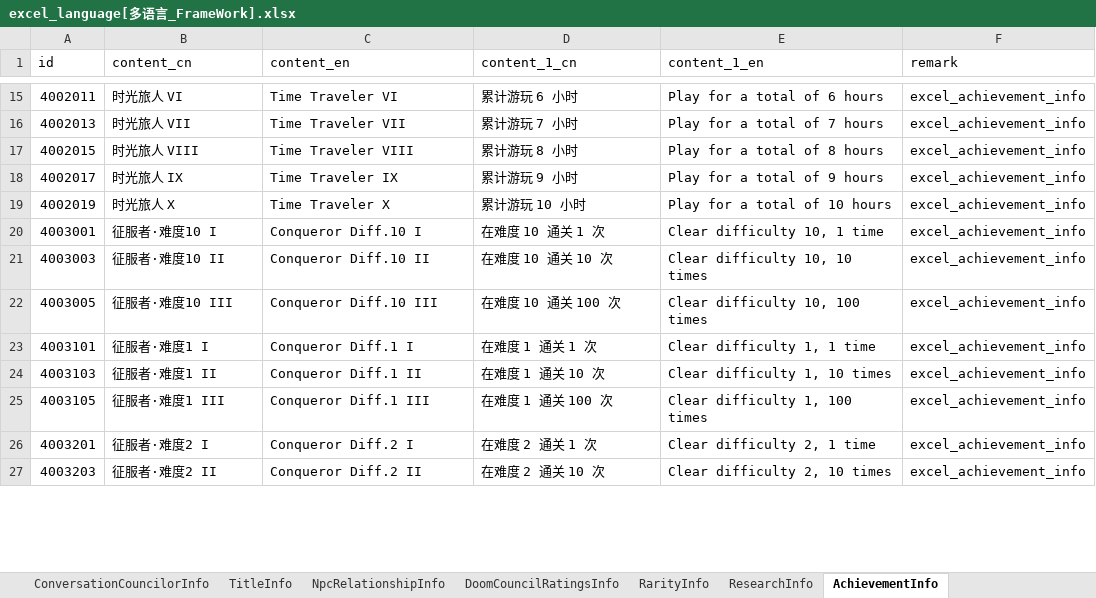
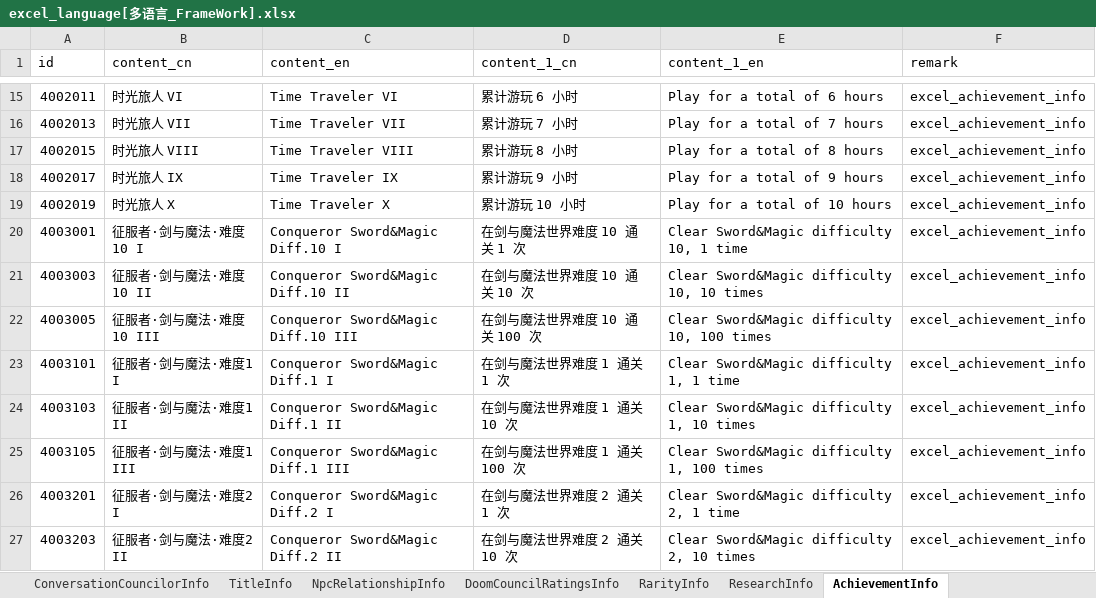
Before and after one commit to wobushiren79/DemonLordRoguelike, an Excel workbook: Demon Lord Roguelike/Assets/Data/Excel/excel_language[多语言_FrameWork].xlsx, sheet AchievementInfo, drawn as a sheet; only a part is shown, gaps mark what is left out; values as stored, in another font and other column widths than the file's, no borders; the diff covers the shown part only; the diff names each change by its address in the sheet, - before the commit and + after, or states it on an @@ line.

```diff
--- a/Demon Lord Roguelike/Assets/Data/Excel/excel_language[多语言_FrameWork].xlsx (sheet AchievementInfo)
+++ b/Demon Lord Roguelike/Assets/Data/Excel/excel_language[多语言_FrameWork].xlsx (sheet AchievementInfo)
-B20 (content_cn): 征服者·难度10 I
+B20 (content_cn): 征服者·剑与魔法·难度10 I
-C20 (content_en): Conqueror Diff.10 I
+C20 (content_en): Conqueror Sword&Magic Diff.10 I
-D20 (content_1_cn): 在难度 10 通关 1 次
+D20 (content_1_cn): 在剑与魔法世界难度 10 通关 1 次
-E20 (content_1_en): Clear difficulty 10, 1 time
+E20 (content_1_en): Clear Sword&Magic difficulty 10, 1 time
-B21 (content_cn): 征服者·难度10 II
+B21 (content_cn): 征服者·剑与魔法·难度10 II
-C21 (content_en): Conqueror Diff.10 II
+C21 (content_en): Conqueror Sword&Magic Diff.10 II
-D21 (content_1_cn): 在难度 10 通关 10 次
+D21 (content_1_cn): 在剑与魔法世界难度 10 通关 10 次
-E21 (content_1_en): Clear difficulty 10, 10 times
+E21 (content_1_en): Clear Sword&Magic difficulty 10, 10 times
-B22 (content_cn): 征服者·难度10 III
+B22 (content_cn): 征服者·剑与魔法·难度10 III
-C22 (content_en): Conqueror Diff.10 III
+C22 (content_en): Conqueror Sword&Magic Diff.10 III
-D22 (content_1_cn): 在难度 10 通关 100 次
+D22 (content_1_cn): 在剑与魔法世界难度 10 通关 100 次
-E22 (content_1_en): Clear difficulty 10, 100 times
+E22 (content_1_en): Clear Sword&Magic difficulty 10, 100 times
-B23 (content_cn): 征服者·难度1 I
+B23 (content_cn): 征服者·剑与魔法·难度1 I
-C23 (content_en): Conqueror Diff.1 I
+C23 (content_en): Conqueror Sword&Magic Diff.1 I
-D23 (content_1_cn): 在难度 1 通关 1 次
+D23 (content_1_cn): 在剑与魔法世界难度 1 通关 1 次
-E23 (content_1_en): Clear difficulty 1, 1 time
+E23 (content_1_en): Clear Sword&Magic difficulty 1, 1 time
-B24 (content_cn): 征服者·难度1 II
+B24 (content_cn): 征服者·剑与魔法·难度1 II
-C24 (content_en): Conqueror Diff.1 II
+C24 (content_en): Conqueror Sword&Magic Diff.1 II
-D24 (content_1_cn): 在难度 1 通关 10 次
+D24 (content_1_cn): 在剑与魔法世界难度 1 通关 10 次
-E24 (content_1_en): Clear difficulty 1, 10 times
+E24 (content_1_en): Clear Sword&Magic difficulty 1, 10 times
-B25 (content_cn): 征服者·难度1 III
+B25 (content_cn): 征服者·剑与魔法·难度1 III
-C25 (content_en): Conqueror Diff.1 III
+C25 (content_en): Conqueror Sword&Magic Diff.1 III
-D25 (content_1_cn): 在难度 1 通关 100 次
+D25 (content_1_cn): 在剑与魔法世界难度 1 通关 100 次
-E25 (content_1_en): Clear difficulty 1, 100 times
+E25 (content_1_en): Clear Sword&Magic difficulty 1, 100 times
-B26 (content_cn): 征服者·难度2 I
+B26 (content_cn): 征服者·剑与魔法·难度2 I
-C26 (content_en): Conqueror Diff.2 I
+C26 (content_en): Conqueror Sword&Magic Diff.2 I
-D26 (content_1_cn): 在难度 2 通关 1 次
+D26 (content_1_cn): 在剑与魔法世界难度 2 通关 1 次
-E26 (content_1_en): Clear difficulty 2, 1 time
+E26 (content_1_en): Clear Sword&Magic difficulty 2, 1 time
-B27 (content_cn): 征服者·难度2 II
+B27 (content_cn): 征服者·剑与魔法·难度2 II
-C27 (content_en): Conqueror Diff.2 II
+C27 (content_en): Conqueror Sword&Magic Diff.2 II
-D27 (content_1_cn): 在难度 2 通关 10 次
+D27 (content_1_cn): 在剑与魔法世界难度 2 通关 10 次
-E27 (content_1_en): Clear difficulty 2, 10 times
+E27 (content_1_en): Clear Sword&Magic difficulty 2, 10 times
```
Also changed, not shown: 88 edited cells elsewhere in this sheet, sheet ResearchInfo, sheet UIText, Demon Lord Roguelike/Assets/Data/Excel/excel_achievement_info[成就信息].xlsx, Demon Lord Roguelike/Assets/Data/Excel/excel_fight_type_conquer_info[战斗-征服模式].xlsx, 48 other files.
